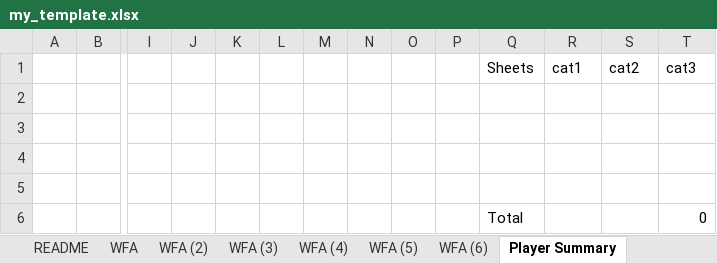
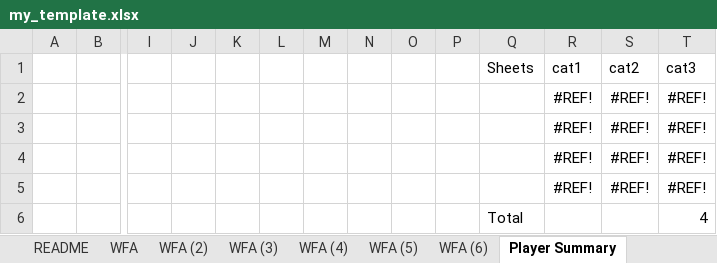
Before and after one commit to d-tork/hello-world, an Excel workbook: my_template.xlsx, sheet Player Summary, drawn as a sheet; only a part is shown, gaps mark what is left out; values as stored, in another font and other column widths than the file's, no borders; table styles not drawn; rows hold the shown columns only; the diff names each change by its address in the sheet, - before the commit and + after, or states it on an @@ line.

```diff
--- a/my_template.xlsx (sheet Player Summary)
+++ b/my_template.xlsx (sheet Player Summary)
-row 2: (empty)
+row 2:  |  |  |  |  |  |  |  |  |  |  | #REF! | #REF! | #REF!
-row 3: (empty)
+row 3:  |  |  |  |  |  |  |  |  |  |  | #REF! | #REF! | #REF!
-row 4: (empty)
+row 4:  |  |  |  |  |  |  |  |  |  |  | #REF! | #REF! | #REF!
-row 5: (empty)
+row 5:  |  |  |  |  |  |  |  |  |  |  | #REF! | #REF! | #REF!
-T6 (cat3): 0
+T6 (cat3): 4
```
Also changed, not shown: 1 other file.
